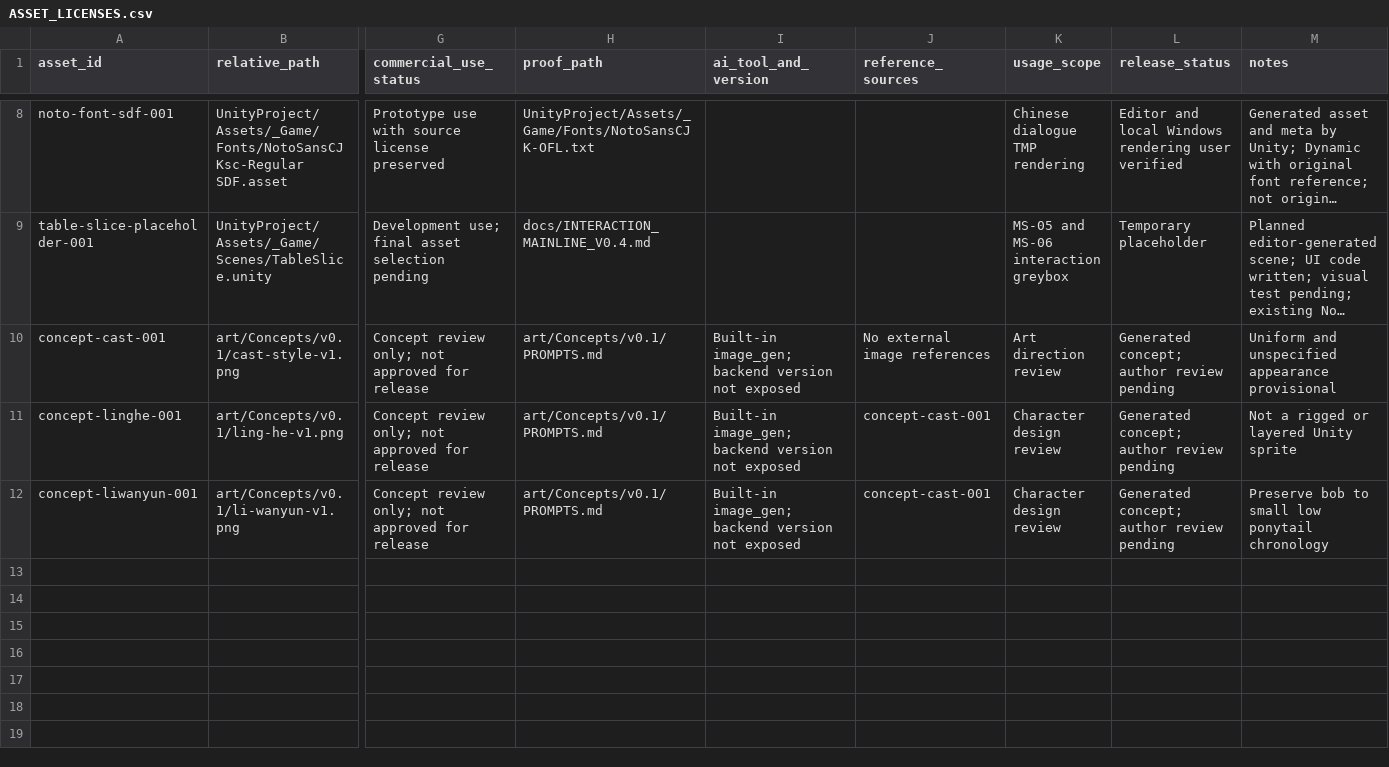
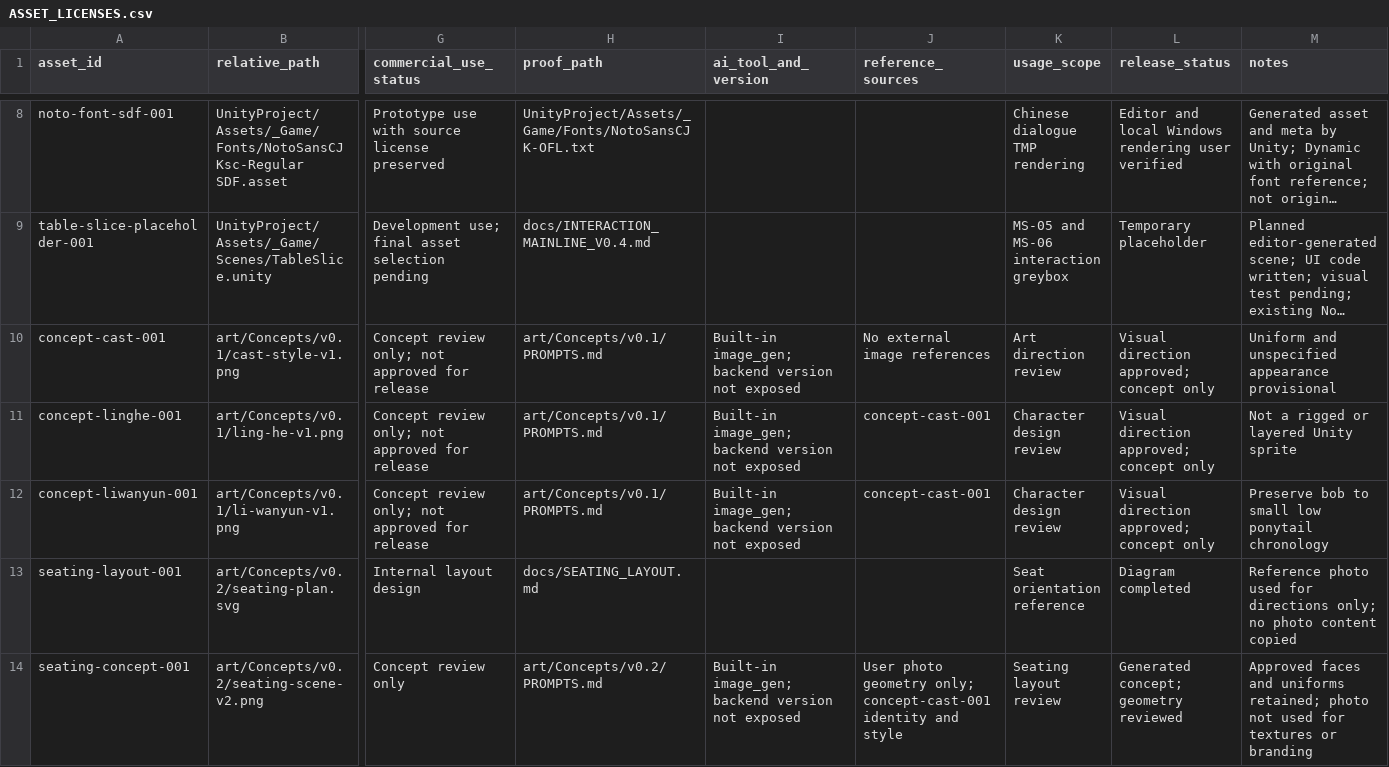
Before and after one commit to junhao-zhang7/LoveNarrativeGame, a CSV file: docs/ASSET_LICENSES.csv, drawn as a sheet; only a part is shown, gaps mark what is left out; long unchanged cells end in …; rows hold the shown columns only; the diff names each change by its address in the sheet, - before the commit and + after, or states it on an @@ line.

Commit message:
art: correct perpendicular classroom seating and record approved style

```diff
--- a/docs/ASSET_LICENSES.csv
+++ b/docs/ASSET_LICENSES.csv
-L10:L12 (release_status): Generated concept; author review pending
+L10:L12 (release_status): Visual direction approved; concept only
+row 13: seating-layout-001 | art/Concepts/v0.2/seating-plan.svg | Internal layout design | docs/SEATING_LAYOUT.md |  |  | Seat orientation reference | Diagram completed | Reference photo used for directions only; no photo content copied
+row 14: seating-concept-001 | art/Concepts/v0.2/seating-scene-v2.png | Concept review only | art/Concepts/v0.2/PROMPTS.md | Built-in image_gen; backend version not exposed | User photo geometry only; concept-cast-001 identity and style | Seating layout review | Generated concept; geometry reviewed | Approved faces and uniforms retained; photo not used for textures or branding
```
Also changed, not shown: 6 other files.
